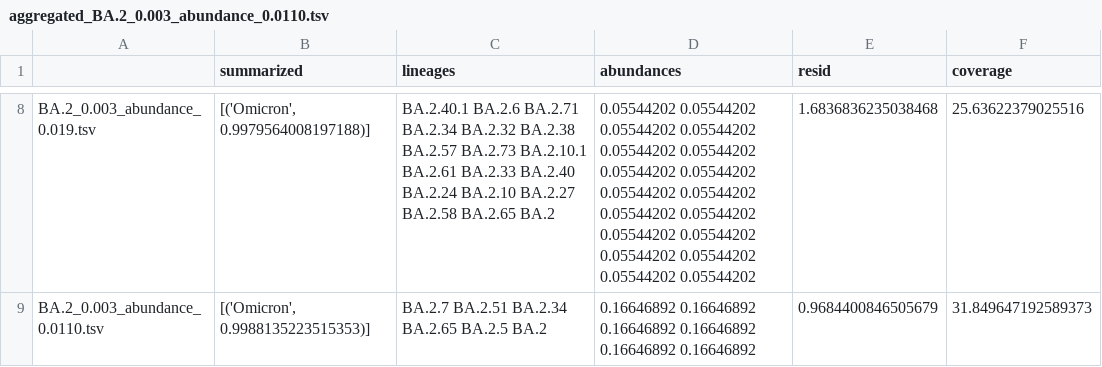
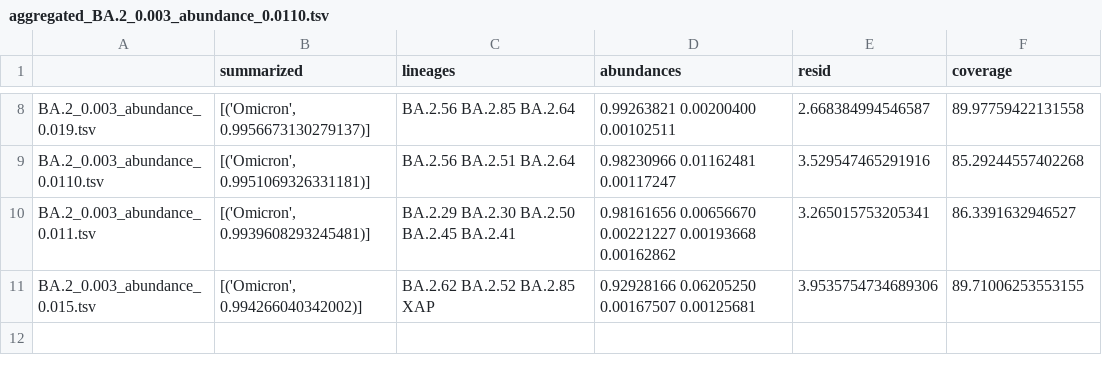
Before and after one commit to jennyge2001/internship, a TSV file: Freyja/aggregated_BA.2_0.003_abundance_0.0110.tsv, drawn as a sheet; only a part is shown, gaps mark what is left out; the diff covers the shown part only; the diff names each change by its address in the sheet, - before the commit and + after, or states it on an @@ line.

```diff
--- a/Freyja/aggregated_BA.2_0.003_abundance_0.0110.tsv
+++ b/Freyja/aggregated_BA.2_0.003_abundance_0.0110.tsv
-B8 (summarized): [('Omicron', 0.9979564008197188)]
+B8 (summarized): [('Omicron', 0.9956673130279137)]
-C8 (lineages): BA.2.40.1 BA.2.6 BA.2.71 BA.2.34 BA.2.32 BA.2.38 BA.2.57 BA.2.73 BA.2.10.1 BA.2.61 BA.2.33 BA.2.40 BA.2.24 BA.2.10 BA.2.27 BA.2.58 BA.2.65 BA.2
+C8 (lineages): BA.2.56 BA.2.85 BA.2.64
-D8 (abundances): 0.05544202 0.05544202 0.05544202 0.05544202 0.05544202 0.05544202 0.05544202 0.05544202 0.05544202 0.05544202 0.05544202 0.05544202 0.05544202 0.05544202 0.05544202 0.05544202 0.05544202 0.05544202
+D8 (abundances): 0.99263821 0.00200400 0.00102511
-E8 (resid): 1.6836836235038468
+E8 (resid): 2.668384994546587
-F8 (coverage): 25.63622379025516
+F8 (coverage): 89.97759422131558
-B9 (summarized): [('Omicron', 0.9988135223515353)]
+B9 (summarized): [('Omicron', 0.9951069326331181)]
-C9 (lineages): BA.2.7 BA.2.51 BA.2.34 BA.2.65 BA.2.5 BA.2
+C9 (lineages): BA.2.56 BA.2.51 BA.2.64
-D9 (abundances): 0.16646892 0.16646892 0.16646892 0.16646892 0.16646892 0.16646892
+D9 (abundances): 0.98230966 0.01162481 0.00117247
-E9 (resid): 0.9684400846505679
+E9 (resid): 3.529547465291916
-F9 (coverage): 31.849647192589373
+F9 (coverage): 85.29244557402268
+row 10: BA.2_0.003_abundance_0.011.tsv | [('Omicron', 0.9939608293245481)] | BA.2.29 BA.2.30 BA.2.50 BA.2.45 BA.2.41 | 0.98161656 0.00656670 0.00221227 0.00193668 0.00162862 | 3.265015753205341 | 86.3391632946527
+row 11: BA.2_0.003_abundance_0.015.tsv | [('Omicron', 0.994266040342002)] | BA.2.62 BA.2.52 BA.2.85 XAP | 0.92928166 0.06205250 0.00167507 0.00125681 | 3.9535754734689306 | 89.71006253553155
```
Also changed, not shown: 30 edited cells elsewhere in this file, Freyja/aggregated_BA.2_0.003_abundance_0.0210.tsv, Freyja/aggregated_BA.2_0.003_abundance_0.0310.tsv, 4 other files.
